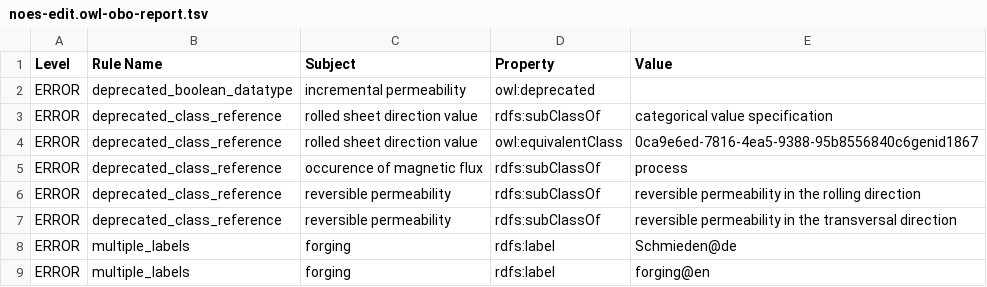
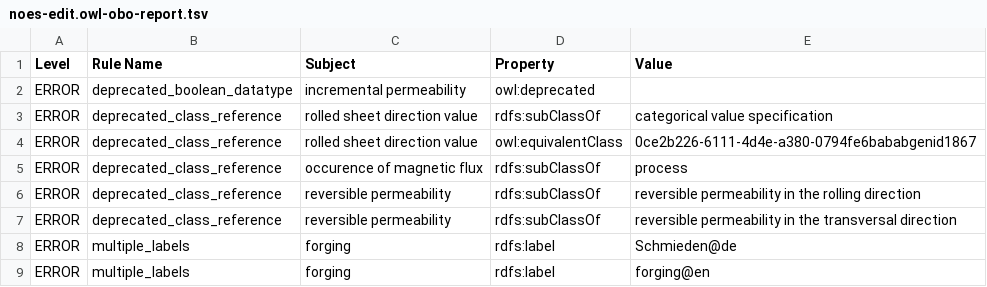
Before and after one commit to cmllezr/NOES-Onto, a TSV file: src/ontology/reports/noes-edit.owl-obo-report.tsv, drawn as a sheet; only a part is shown.

```diff
--- a/src/ontology/reports/noes-edit.owl-obo-report.tsv
+++ b/src/ontology/reports/noes-edit.owl-obo-report.tsv
@@ -3,3 +3,3 @@ ERROR	deprecated_boolean_datatype	incremental permeability	owl:deprecated
 ERROR	deprecated_class_reference	rolled sheet direction value	rdfs:subClassOf	categorical value specification
-ERROR	deprecated_class_reference	rolled sheet direction value	owl:equivalentClass	0ca9e6ed-7816-4ea5-9388-95b8556840c6genid1867
+ERROR	deprecated_class_reference	rolled sheet direction value	owl:equivalentClass	0ce2b226-6111-4d4e-a380-0794fe6bababgenid1867
 ERROR	deprecated_class_reference	occurence of magnetic flux	rdfs:subClassOf	process
```
Also changed, not shown: 20 other files.
